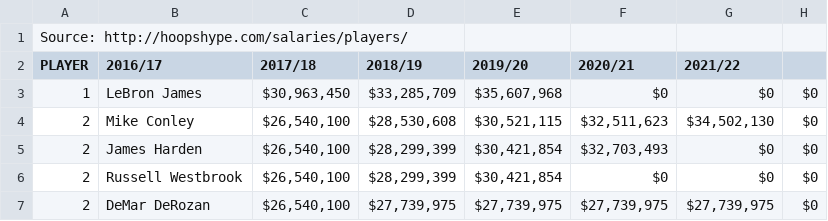
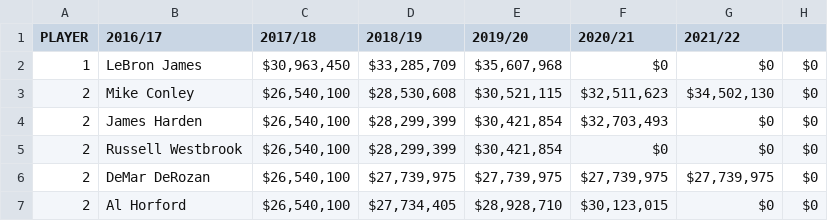
Before and after one commit to elegacy/MA-223-Data, a CSV file: 20160916_BBSalary.csv, drawn as a sheet; only a part is shown; the shorter side is filled out with more unchanged rows; the diff names each change by its address in the sheet, - before the commit and + after, or states it on an @@ line.

Commit message:
fixed bbsalary

```diff
--- a/20160916_BBSalary.csv
+++ b/20160916_BBSalary.csv
-row 1: Source: http://hoopshype.com/salaries/players/
```
